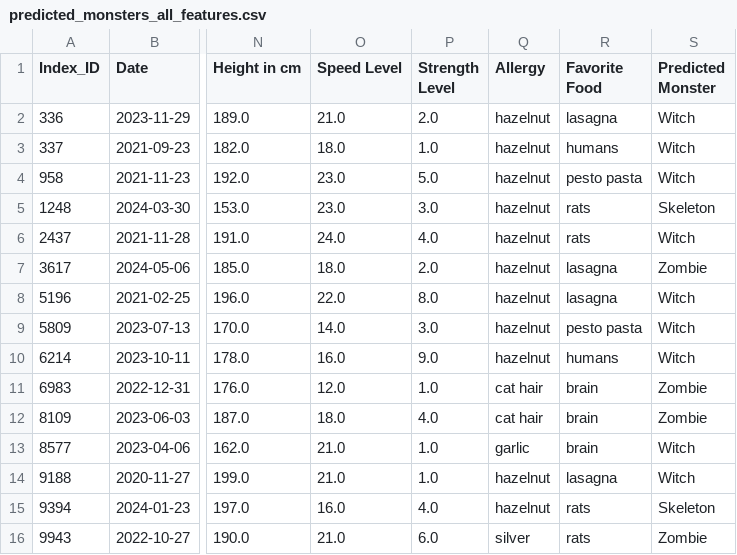
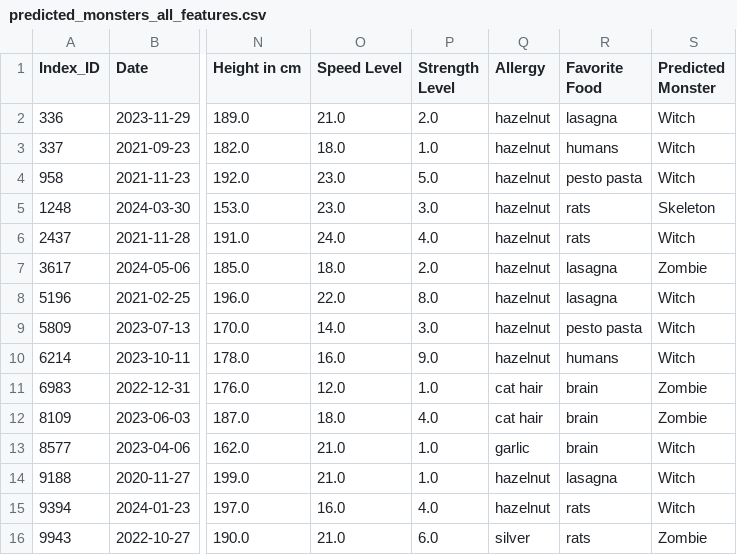
Before and after one commit to dev-DEUS/Halloween_Data_Bootcamp, a CSV file: Advanced/predicted_monsters_all_features.csv, drawn as a sheet; only a part is shown, gaps mark what is left out; the diff names each change by its address in the sheet, - before the commit and + after, or states it on an @@ line.

```diff
--- a/Advanced/predicted_monsters_all_features.csv
+++ b/Advanced/predicted_monsters_all_features.csv
-S15 (Predicted Monster): Skeleton
+S15 (Predicted Monster): Witch
```
Also changed, not shown: 1 other file.
